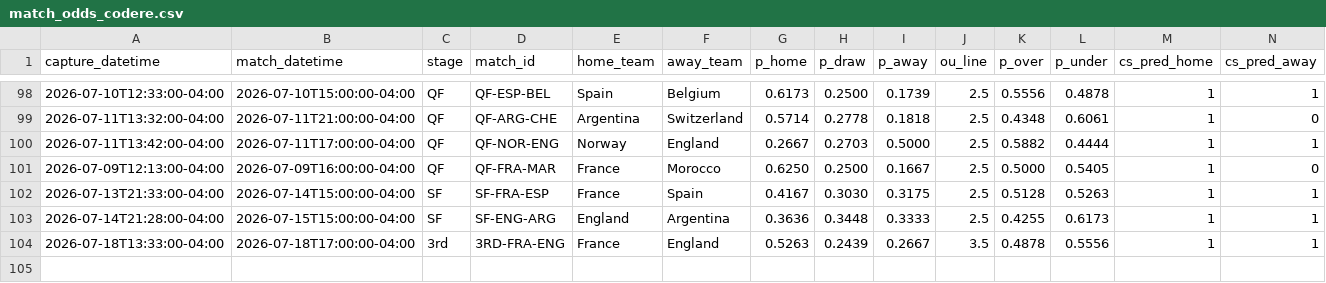
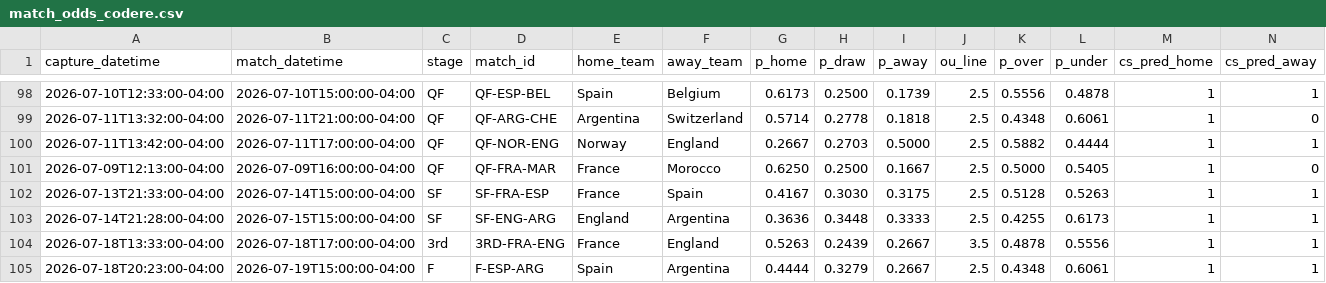
Before and after one commit to julianher/worldcup-2026-polla, a CSV file: data/match_odds_codere.csv, drawn as a sheet; only a part is shown, gaps mark what is left out; rows hold the shown columns only; the diff names each change by its address in the sheet, - before the commit and + after, or states it on an @@ line.

```diff
--- a/data/match_odds_codere.csv
+++ b/data/match_odds_codere.csv
+row 105: 2026-07-18T20:23:00-04:00 | 2026-07-19T15:00:00-04:00 | F | F-ESP-ARG | Spain | Argentina | 0.4444 | 0.3279 | 0.2667 | 2.5 | 0.4348 | 0.6061 | 1 | 1
```
Also changed, not shown: data/match_odds_polymarket.csv, 2 other files.
